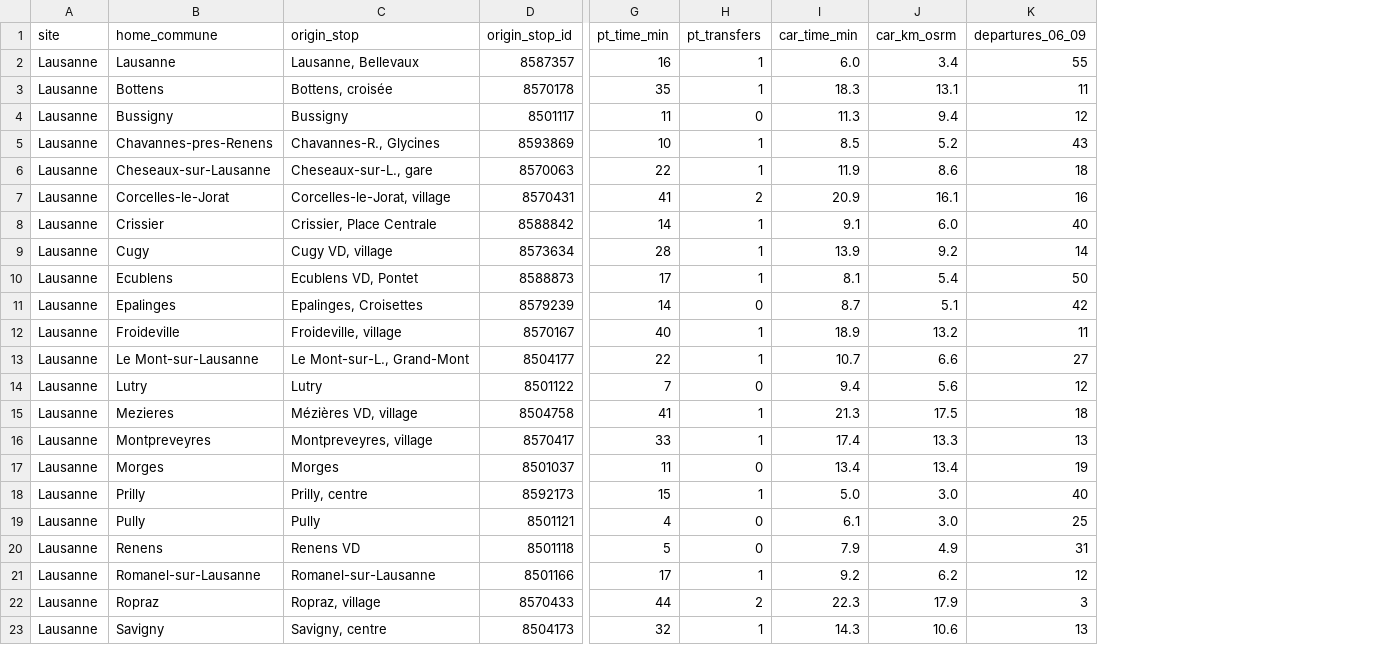
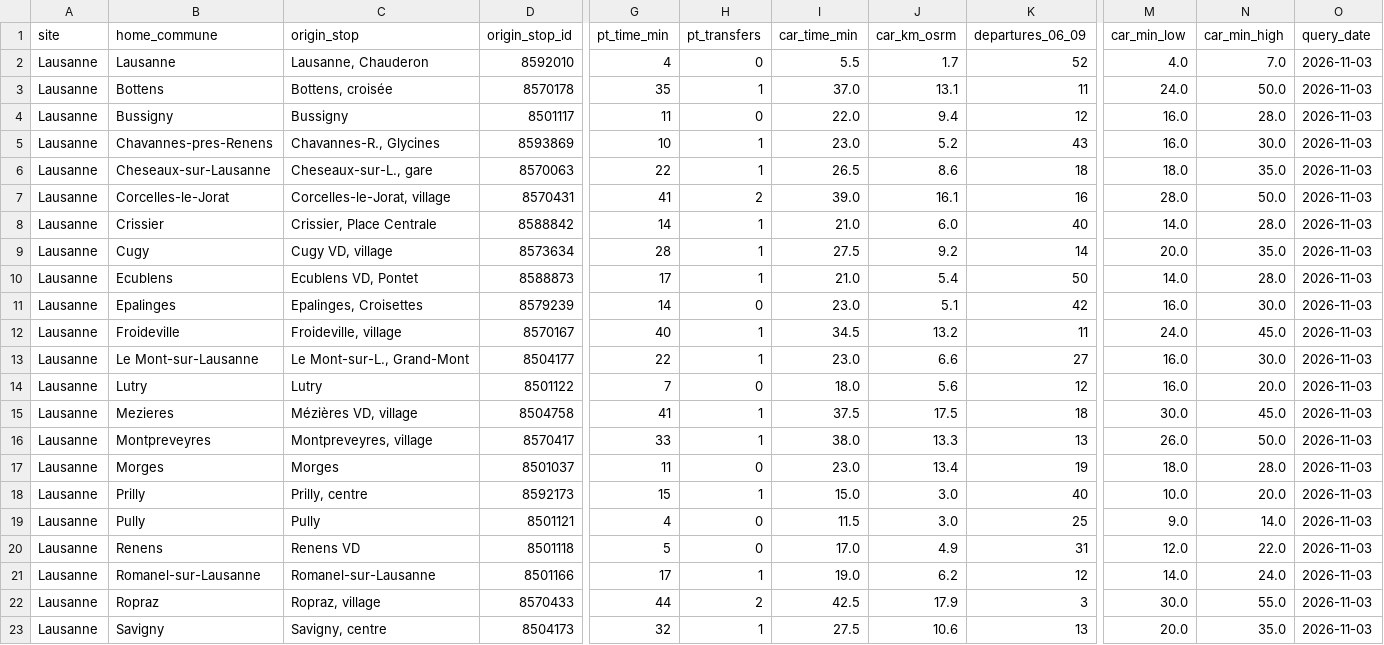
Before and after one commit to AndrewEberhardt/Public_Policy_Project, a CSV file: tools/transit_raw.csv, drawn as a sheet; only a part is shown, gaps mark what is left out; the diff covers the shown part only; the diff names each change by its address in the sheet, - before the commit and + after, or states it on an @@ line.

```diff
--- a/tools/transit_raw.csv
+++ b/tools/transit_raw.csv
+column M (car_min_low), rows 2-23: 4.0 | 24.0 | 16.0 | 16.0 | 18.0 | 28.0 | 14.0 | 20.0 | 14.0 | 16.0 | 24.0 | 16.0 | 16.0 | 30.0 | 26.0 | 18.0 | 10.0 | 9.0 | 12.0 | 14.0 | 30.0 | 20.0
+column N (car_min_high), rows 2-23: 7.0 | 50.0 | 28.0 | 30.0 | 35.0 | 50.0 | 28.0 | 35.0 | 28.0 | 30.0 | 45.0 | 30.0 | 20.0 | 45.0 | 50.0 | 28.0 | 20.0 | 14.0 | 22.0 | 24.0 | 55.0 | 35.0
+column O (query_date), rows 2-23: all 2026-11-03
-C2 (origin_stop): Lausanne, Bellevaux
+C2 (origin_stop): Lausanne, Chauderon
-D2 (origin_stop_id): 8587357
+D2 (origin_stop_id): 8592010
-G2 (pt_time_min): 16
+G2 (pt_time_min): 4
-H2 (pt_transfers): 1
+H2 (pt_transfers): 0
-I2 (car_time_min): 6.0
+I2 (car_time_min): 5.5
-J2 (car_km_osrm): 3.4
+J2 (car_km_osrm): 1.7
-K2 (departures_06_09): 55
+K2 (departures_06_09): 52
-I3 (car_time_min): 18.3
+I3 (car_time_min): 37.0
-I4 (car_time_min): 11.3
+I4 (car_time_min): 22.0
-I5 (car_time_min): 8.5
+I5 (car_time_min): 23.0
-I6 (car_time_min): 11.9
+I6 (car_time_min): 26.5
-I7 (car_time_min): 20.9
+I7 (car_time_min): 39.0
-I8 (car_time_min): 9.1
+I8 (car_time_min): 21.0
-I9 (car_time_min): 13.9
+I9 (car_time_min): 27.5
-I10 (car_time_min): 8.1
+I10 (car_time_min): 21.0
-I11 (car_time_min): 8.7
+I11 (car_time_min): 23.0
-I12 (car_time_min): 18.9
+I12 (car_time_min): 34.5
-I13 (car_time_min): 10.7
+I13 (car_time_min): 23.0
-I14 (car_time_min): 9.4
+I14 (car_time_min): 18.0
-I15 (car_time_min): 21.3
+I15 (car_time_min): 37.5
-I16 (car_time_min): 17.4
+I16 (car_time_min): 38.0
-I17 (car_time_min): 13.4
+I17 (car_time_min): 23.0
-I18 (car_time_min): 5.0
+I18 (car_time_min): 15.0
-I19 (car_time_min): 6.1
+I19 (car_time_min): 11.5
-I20 (car_time_min): 7.9
+I20 (car_time_min): 17.0
-I21 (car_time_min): 9.2
+I21 (car_time_min): 19.0
-I22 (car_time_min): 22.3
+I22 (car_time_min): 42.5
-I23 (car_time_min): 14.3
+I23 (car_time_min): 27.5
```
Also changed, not shown: 29 edited cells elsewhere in this file, output/tables/table_A1.csv, output/tables/table_B1.csv, 45 other files.
